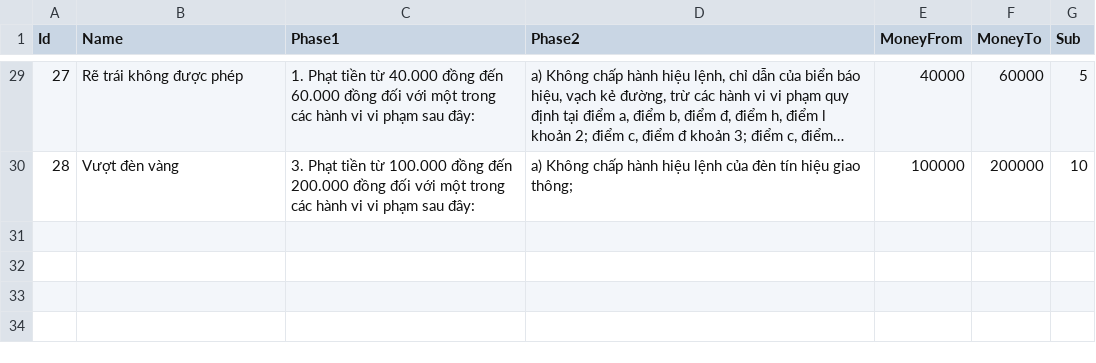
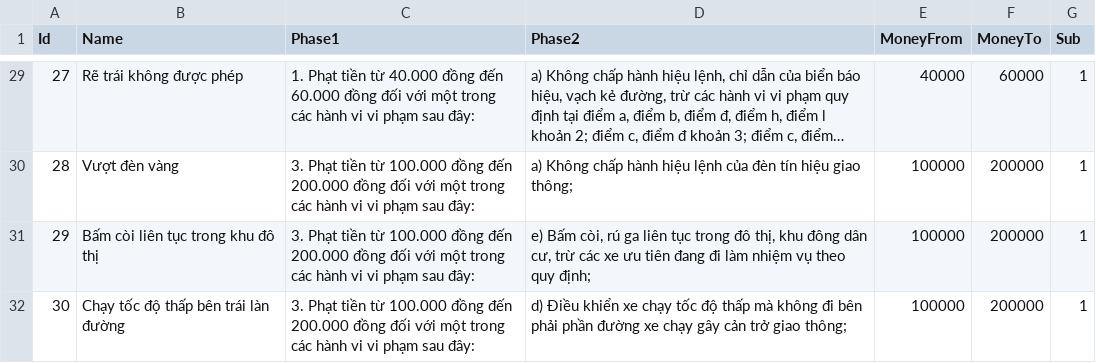
Before and after one commit to jundat/traffic-game, a CSV file: Assets/Resources/Config/ConfigError.csv, drawn as a sheet; only a part is shown, gaps mark what is left out; long unchanged cells end in …; the diff covers the shown part only; the diff names each change by its address in the sheet, - before the commit and + after, or states it on an @@ line.

```diff
--- a/Assets/Resources/Config/ConfigError.csv
+++ b/Assets/Resources/Config/ConfigError.csv
-G29 (Sub): 5
+G29 (Sub): 1
-G30 (Sub): 10
+G30 (Sub): 1
+row 31: 29 | Bấm còi liên tục trong khu đô thị | 3. Phạt tiền từ 100.000 đồng đến 200.000 đồng đối với một trong các hành vi vi phạm sau đây: | e) Bấm còi, rú ga liên tục trong đô thị, khu đông dân cư, trừ các xe ưu tiên đang đi làm nhiệm vụ theo quy định; | 100000 | 200000 | 1
+row 32: 30 | Chạy tốc độ thấp bên trái làn đường | 3. Phạt tiền từ 100.000 đồng đến 200.000 đồng đối với một trong các hành vi vi phạm sau đây: | d) Điều khiển xe chạy tốc độ thấp mà không đi bên phải phần đường xe chạy gây cản trở giao thông; | 100000 | 200000 | 1
```
Also changed, not shown: 1 added row, 1 removed row and 27 edited cells elsewhere in this file, 13 other files.
